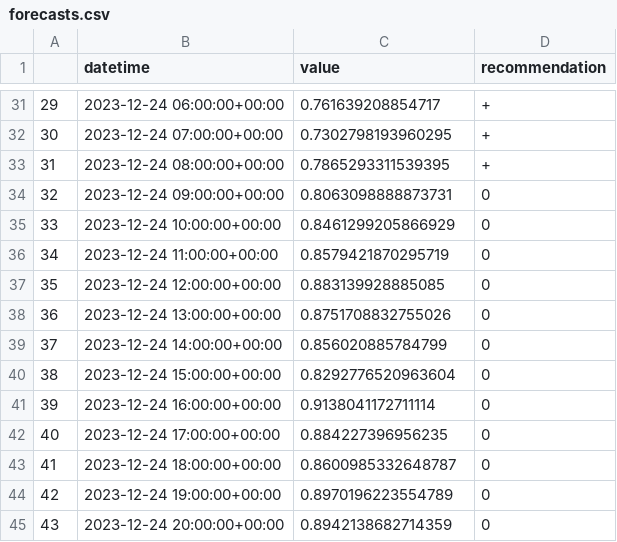
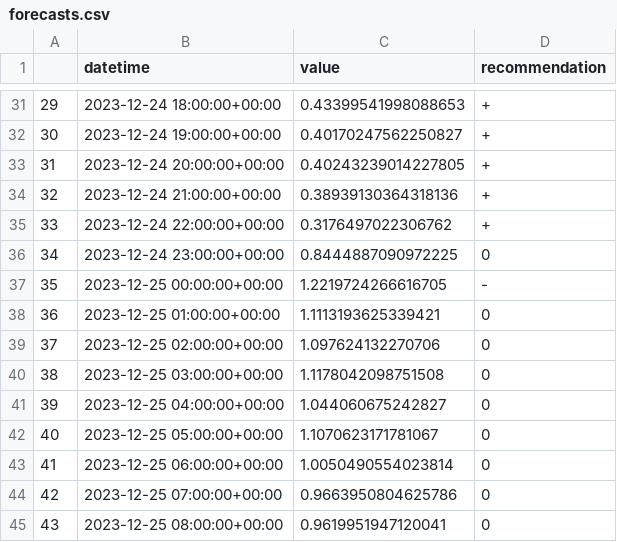
Before and after one commit to IDS-mini/electricity, a CSV file: forecast_data/forecasts.csv, drawn as a sheet; only a part is shown, gaps mark what is left out; the diff covers the shown part only.

Commit message:
Forecast update

```diff
--- a/forecast_data/forecasts.csv
+++ b/forecast_data/forecasts.csv
@@ -31,15 +31,15 @@
-29,2023-12-24 06:00:00+00:00,0.761639208854717,+
-30,2023-12-24 07:00:00+00:00,0.7302798193960295,+
-31,2023-12-24 08:00:00+00:00,0.7865293311539395,+
-32,2023-12-24 09:00:00+00:00,0.8063098888873731,0
-33,2023-12-24 10:00:00+00:00,0.8461299205866929,0
-34,2023-12-24 11:00:00+00:00,0.8579421870295719,0
-35,2023-12-24 12:00:00+00:00,0.883139928885085,0
-36,2023-12-24 13:00:00+00:00,0.8751708832755026,0
-37,2023-12-24 14:00:00+00:00,0.856020885784799,0
-38,2023-12-24 15:00:00+00:00,0.8292776520963604,0
-39,2023-12-24 16:00:00+00:00,0.9138041172711114,0
-40,2023-12-24 17:00:00+00:00,0.884227396956235,0
-41,2023-12-24 18:00:00+00:00,0.8600985332648787,0
-42,2023-12-24 19:00:00+00:00,0.8970196223554789,0
-43,2023-12-24 20:00:00+00:00,0.8942138682714359,0
+29,2023-12-24 18:00:00+00:00,0.43399541998088653,+
+30,2023-12-24 19:00:00+00:00,0.40170247562250827,+
+31,2023-12-24 20:00:00+00:00,0.40243239014227805,+
+32,2023-12-24 21:00:00+00:00,0.38939130364318136,+
+33,2023-12-24 22:00:00+00:00,0.3176497022306762,+
+34,2023-12-24 23:00:00+00:00,0.8444887090972225,0
+35,2023-12-25 00:00:00+00:00,1.2219724266616705,-
+36,2023-12-25 01:00:00+00:00,1.1113193625339421,0
+37,2023-12-25 02:00:00+00:00,1.097624132270706,0
+38,2023-12-25 03:00:00+00:00,1.1178042098751508,0
+39,2023-12-25 04:00:00+00:00,1.044060675242827,0
+40,2023-12-25 05:00:00+00:00,1.1070623171781067,0
+41,2023-12-25 06:00:00+00:00,1.0050490554023814,0
+42,2023-12-25 07:00:00+00:00,0.9663950804625786,0
+43,2023-12-25 08:00:00+00:00,0.9619951947120041,0
```
Also changed, not shown: 150 edited cells elsewhere in this file.
